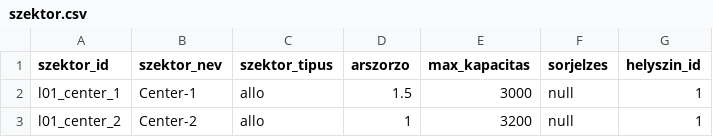
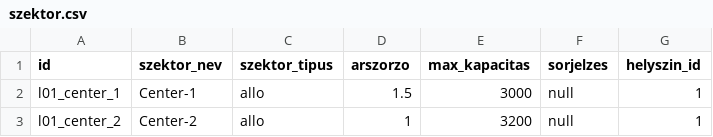
Before and after one commit to gmatyas0715/booxa, a CSV file: db/sql scriptek/szektor.csv, drawn as a sheet; only a part is shown.

```diff
--- a/db/sql scriptek/szektor.csv
+++ b/db/sql scriptek/szektor.csv
@@ -1,2 +1,2 @@
-szektor_id;szektor_nev;szektor_tipus;arszorzo;max_kapacitas;sorjelzes;helyszin_id
+id;szektor_nev;szektor_tipus;arszorzo;max_kapacitas;sorjelzes;helyszin_id
 l01_center_1;Center-1;allo;1.5;3000;null;1
```
Also changed, not shown: db/sql scriptek/eloado.csv, db/sql scriptek/helyszin.csv, 26 other files.
